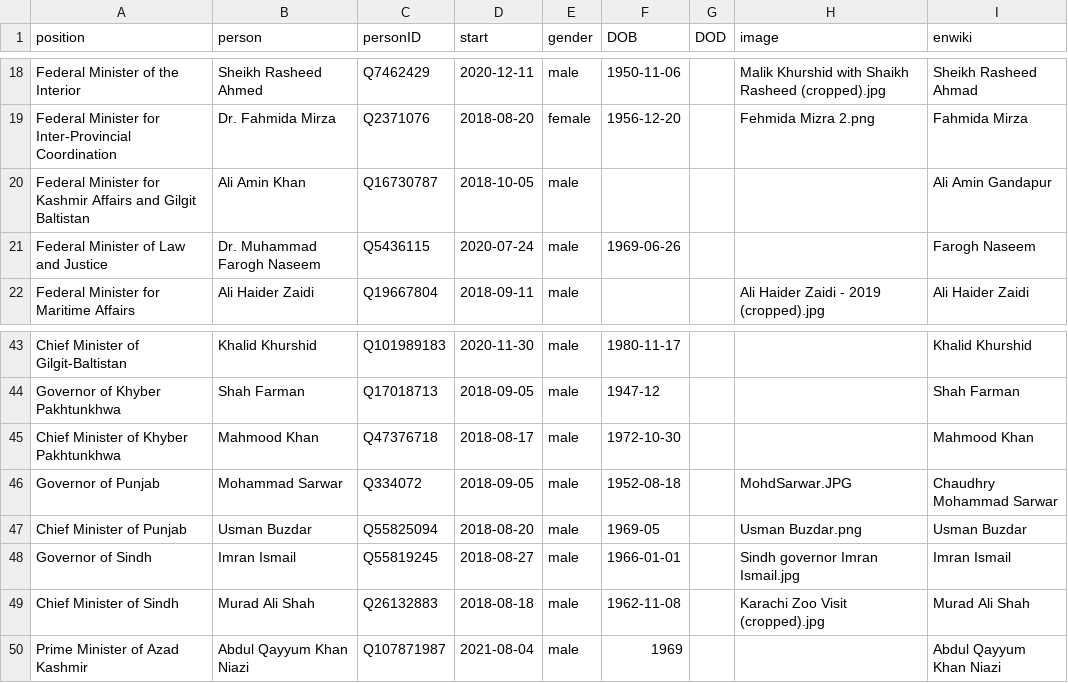
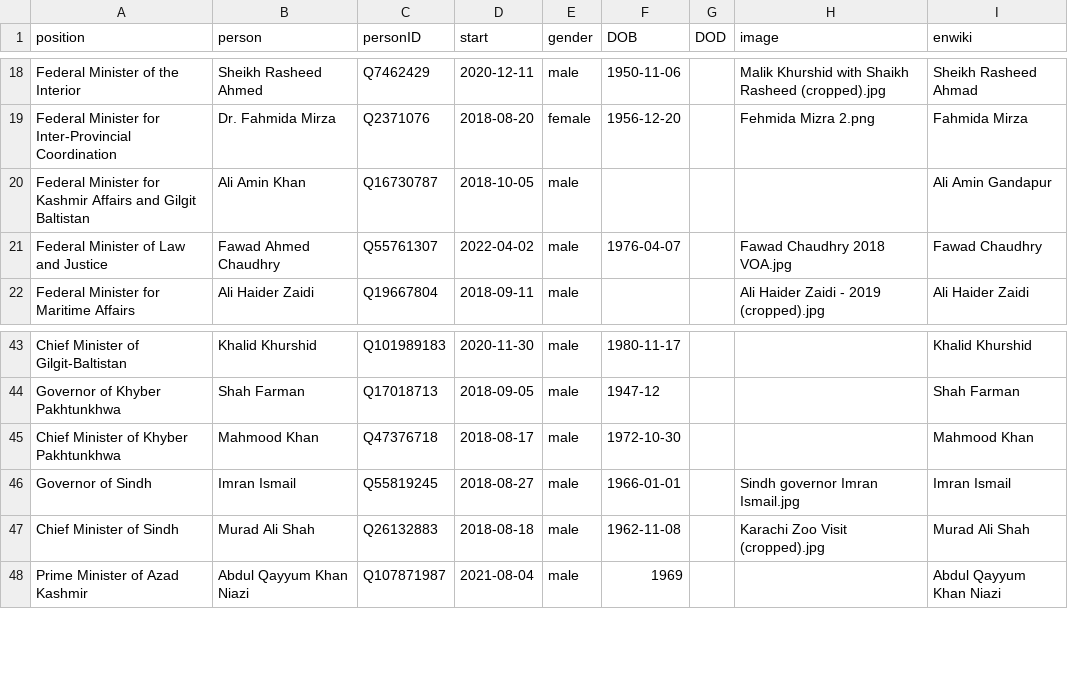
Before and after one commit to every-politician-scrapers/pakistan-ministers, a CSV file: html/current.csv, drawn as a sheet; only a part is shown, gaps mark what is left out.

```diff
--- a/html/current.csv
+++ b/html/current.csv
@@ -20,3 +20,3 @@ Federal Minister for Inter-Provincial Coordination,Dr. Fahmida Mirza,Q2371076,20
 Federal Minister for Kashmir Affairs and Gilgit Baltistan,Ali Amin Khan,Q16730787,2018-10-05,male,,,,Ali Amin Gandapur
-Federal Minister of Law and Justice,Dr. Muhammad Farogh Naseem,Q5436115,2020-07-24,male,1969-06-26,,,Farogh Naseem
+Federal Minister of Law and Justice,Fawad Ahmed Chaudhry,Q55761307,2022-04-02,male,1976-04-07,,Fawad Chaudhry 2018 VOA.jpg,Fawad Chaudhry
 Federal Minister for Maritime Affairs,Ali Haider Zaidi,Q19667804,2018-09-11,male,,,Ali Haider Zaidi - 2019 (cropped).jpg,Ali Haider Zaidi
@@ -45,4 +45,2 @@ Governor of Khyber Pakhtunkhwa,Shah Farman,Q17018713,2018-09-05,male,1947-12,,,S
 Chief Minister of Khyber Pakhtunkhwa,Mahmood Khan,Q47376718,2018-08-17,male,1972-10-30,,,Mahmood Khan
-Governor of Punjab,Mohammad Sarwar,Q334072,2018-09-05,male,1952-08-18,,MohdSarwar.JPG,Chaudhry Mohammad Sarwar
-Chief Minister of Punjab,Usman Buzdar,Q55825094,2018-08-20,male,1969-05,,Usman Buzdar.png,Usman Buzdar
 Governor of Sindh,Imran Ismail,Q55819245,2018-08-27,male,1966-01-01,,Sindh governor Imran Ismail.jpg,Imran Ismail
```
Also changed, not shown: html/family.csv, html/holders21.csv, 1 other file.
